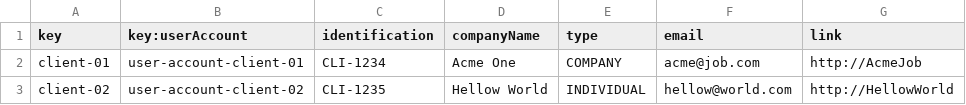
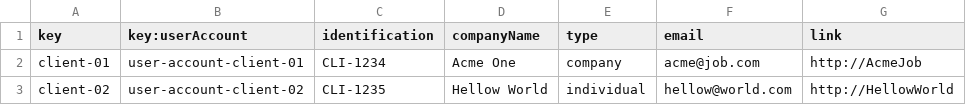
Before and after one commit to Luis-Giraldo-Santiago3/Acme-SF-D04, a CSV file: src/main/webapp/WEB-INF/resources/sample-data/Client.csv, drawn as a sheet.

Commit message:
fix: Cambia el campo type
Se hace string el campo de type

Refs #14

```diff
--- a/src/main/webapp/WEB-INF/resources/sample-data/Client.csv
+++ b/src/main/webapp/WEB-INF/resources/sample-data/Client.csv
@@ -1,3 +1,3 @@
 key,key:userAccount,identification,companyName,type,email,link
-client-01,user-account-client-01,"CLI-1234","Acme One",COMPANY,"acme@job.com","http://AcmeJob"
-client-02,user-account-client-02,"CLI-1235","Hellow World",INDIVIDUAL,"hellow@world.com","http://HellowWorld"
+client-01,user-account-client-01,"CLI-1234","Acme One","company","acme@job.com","http://AcmeJob"
+client-02,user-account-client-02,"CLI-1235","Hellow World","individual","hellow@world.com","http://HellowWorld"
```
